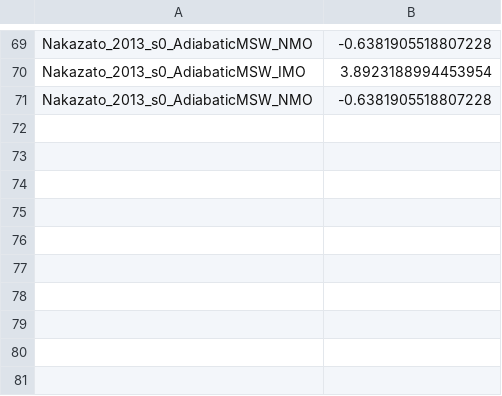
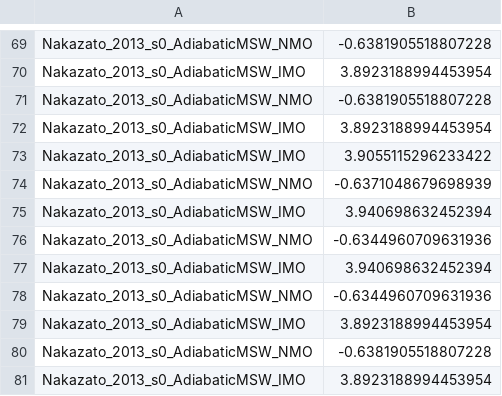
Before and after one commit to stlgolfer/snewpyternary, a CSV file: curliness_from_binder.csv, drawn as a sheet; only a part is shown, gaps mark what is left out; the diff names each change by its address in the sheet, - before the commit and + after, or states it on an @@ line.

```diff
--- a/curliness_from_binder.csv
+++ b/curliness_from_binder.csv
+row 72: Nakazato_2013_s0_AdiabaticMSW_IMO | 3.8923188994453954
+row 73: Nakazato_2013_s0_AdiabaticMSW_IMO | 3.9055115296233422
+row 74: Nakazato_2013_s0_AdiabaticMSW_NMO | -0.6371048679698939
+row 75: Nakazato_2013_s0_AdiabaticMSW_IMO | 3.940698632452394
+row 76: Nakazato_2013_s0_AdiabaticMSW_NMO | -0.6344960709631936
+row 77: Nakazato_2013_s0_AdiabaticMSW_IMO | 3.940698632452394
+row 78: Nakazato_2013_s0_AdiabaticMSW_NMO | -0.6344960709631936
+row 79: Nakazato_2013_s0_AdiabaticMSW_IMO | 3.8923188994453954
+row 80: Nakazato_2013_s0_AdiabaticMSW_NMO | -0.6381905518807228
+row 81: Nakazato_2013_s0_AdiabaticMSW_IMO | 3.8923188994453954
```
Also changed, not shown: 2 other files.
